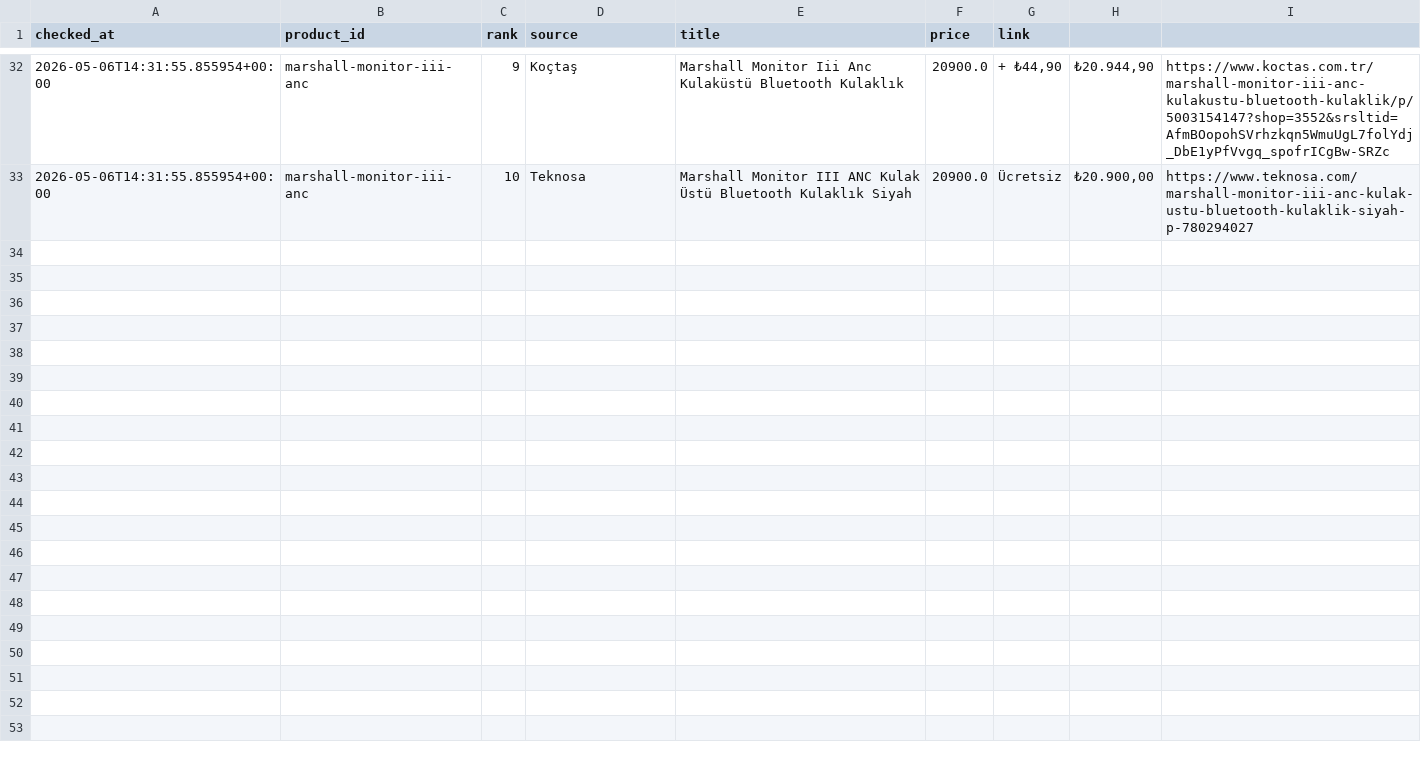
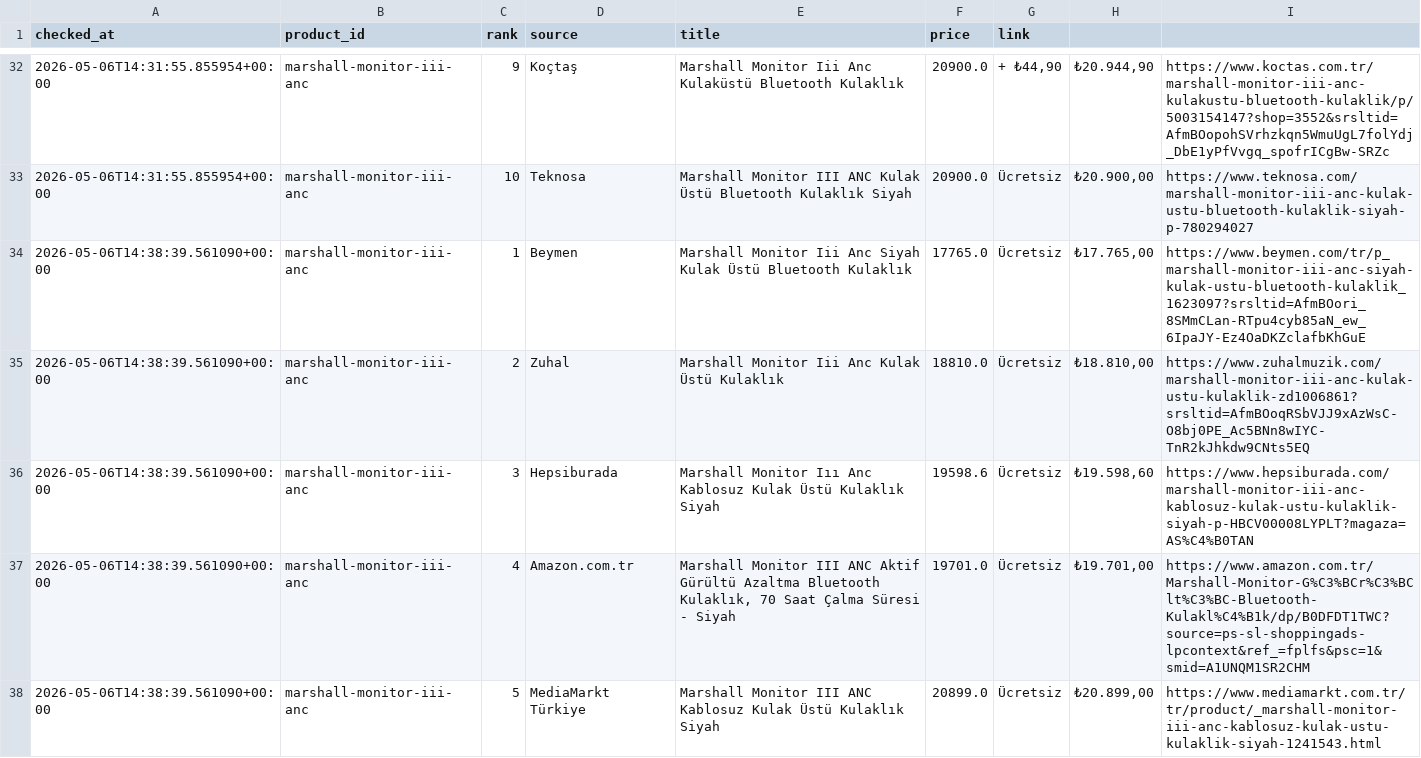
Before and after one commit to bozkurt1453-am/price-tracker, a CSV file: data/history.csv, drawn as a sheet; only a part is shown, gaps mark what is left out; the diff covers the shown part only; the diff names each change by its address in the sheet, - before the commit and + after, or states it on an @@ line.

Commit message:
Update price data

```diff
--- a/data/history.csv
+++ b/data/history.csv
+row 34: 2026-05-06T14:38:39.561090+00:00 | marshall-monitor-iii-anc | 1 | Beymen | Marshall Monitor Iii Anc Siyah Kulak Üstü Bluetooth Kulaklık | 17765.0 | Ücretsiz | ₺17.765,00 | https://www.beymen.com/tr/p_marshall-monitor-iii-anc-siyah-kulak-ustu-bluetooth-kulaklik_1623097?srsltid=AfmBOori_8SMmCLan-RTpu4cyb85aN_ew_6IpaJY-Ez4OaDKZclafbKhGuE
+row 35: 2026-05-06T14:38:39.561090+00:00 | marshall-monitor-iii-anc | 2 | Zuhal | Marshall Monitor Iii Anc Kulak Üstü Kulaklık | 18810.0 | Ücretsiz | ₺18.810,00 | https://www.zuhalmuzik.com/marshall-monitor-iii-anc-kulak-ustu-kulaklik-zd1006861?srsltid=AfmBOoqRSbVJJ9xAzWsC-O8bj0PE_Ac5BNn8wIYC-TnR2kJhkdw9CNts5EQ
+row 36: 2026-05-06T14:38:39.561090+00:00 | marshall-monitor-iii-anc | 3 | Hepsiburada | Marshall Monitor Iıı Anc Kablosuz Kulak Üstü Kulaklık Siyah | 19598.6 | Ücretsiz | ₺19.598,60 | https://www.hepsiburada.com/marshall-monitor-iii-anc-kablosuz-kulak-ustu-kulaklik-siyah-p-HBCV00008LYPLT?magaza=AS%C4%B0TAN
+row 37: 2026-05-06T14:38:39.561090+00:00 | marshall-monitor-iii-anc | 4 | Amazon.com.tr | Marshall Monitor III ANC Aktif Gürültü Azaltma Bluetooth Kulaklık, 70 Saat Çalma Süresi - Siyah | 19701.0 | Ücretsiz | ₺19.701,00 | https://www.amazon.com.tr/Marshall-Monitor-G%C3%BCr%C3%BClt%C3%BC-Bluetooth-Kulakl%C4%B1k/dp/B0DFDT1TWC?source=ps-sl-shoppingads-lpcontext&ref_=fplfs&psc=1&smid=A1UNQM1SR2CHM
+row 38: 2026-05-06T14:38:39.561090+00:00 | marshall-monitor-iii-anc | 5 | MediaMarkt Türkiye | Marshall Monitor III ANC Kablosuz Kulak Üstü Kulaklık Siyah | 20899.0 | Ücretsiz | ₺20.899,00 | https://www.mediamarkt.com.tr/tr/product/_marshall-monitor-iii-anc-kablosuz-kulak-ustu-kulaklik-siyah-1241543.html
```
Also changed, not shown: 5 added rows elsewhere in this file, 1 other file.
